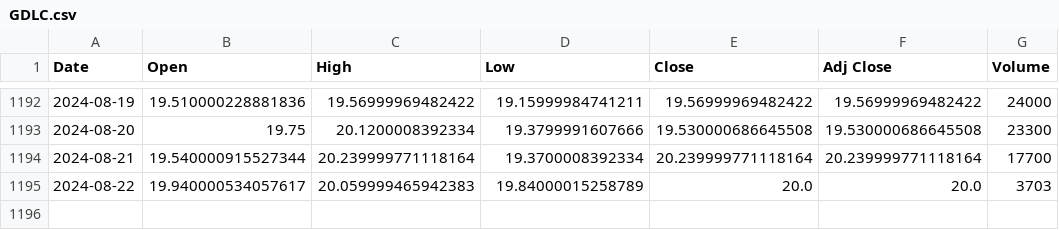
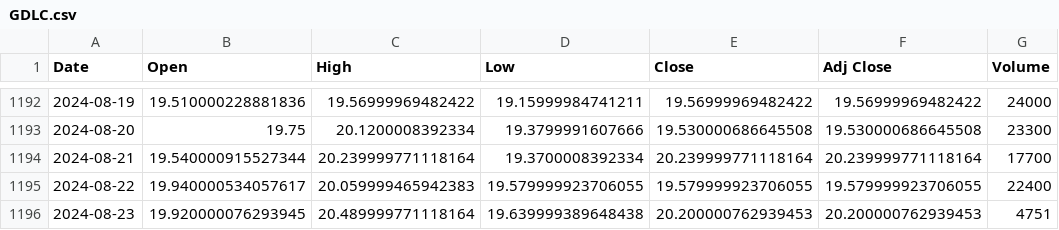
Before and after one commit to bharxhav/crypto-prognosis, a CSV file: data/assets/GDLC.csv, drawn as a sheet; only a part is shown, gaps mark what is left out.

```diff
--- a/data/assets/GDLC.csv
+++ b/data/assets/GDLC.csv
@@ -1194,2 +1194,3 @@ Date,Open,High,Low,Close,Adj Close,Volume
 2024-08-21,19.540000915527344,20.239999771118164,19.3700008392334,20.239999771118164,20.239999771118164,17700
-2024-08-22,19.940000534057617,20.059999465942383,19.84000015258789,20.0,20.0,3703
+2024-08-22,19.940000534057617,20.059999465942383,19.579999923706055,19.579999923706055,19.579999923706055,22400
+2024-08-23,19.920000076293945,20.489999771118164,19.639999389648438,20.200000762939453,20.200000762939453,4751
```
Also changed, not shown: data/assets/ETCG.csv, data/assets/ETHE.csv, 5 other files.
